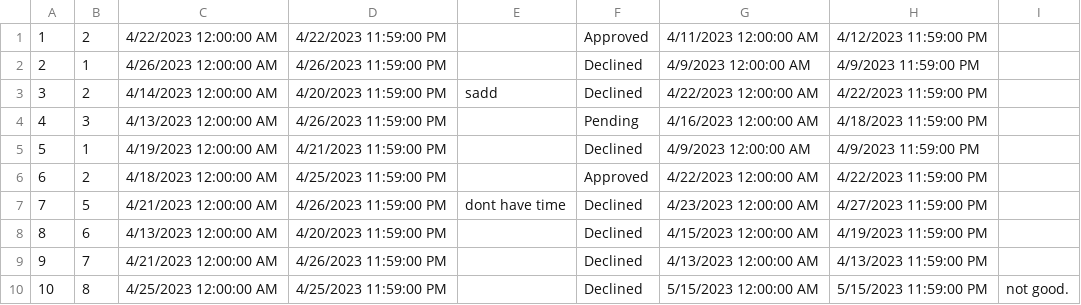
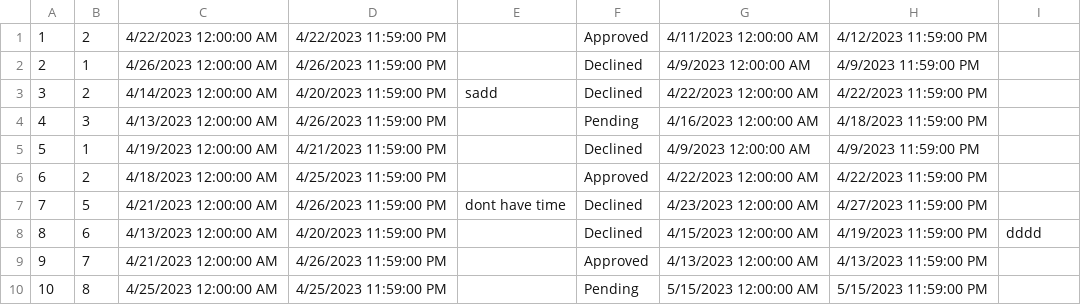
Before and after one commit to anjalovric/Tim1, a CSV file: InitialProject/Resources/Data/reschedulingAccommodationRequests.csv, drawn as a sheet.

```diff
--- a/InitialProject/Resources/Data/reschedulingAccommodationRequests.csv
+++ b/InitialProject/Resources/Data/reschedulingAccommodationRequests.csv
@@ -7,4 +7,4 @@
 7|5|4/21/2023 12:00:00 AM|4/26/2023 11:59:00 PM|dont have time|Declined|4/23/2023 12:00:00 AM|4/27/2023 11:59:00 PM|
-8|6|4/13/2023 12:00:00 AM|4/20/2023 11:59:00 PM||Declined|4/15/2023 12:00:00 AM|4/19/2023 11:59:00 PM|
-9|7|4/21/2023 12:00:00 AM|4/26/2023 11:59:00 PM||Declined|4/13/2023 12:00:00 AM|4/13/2023 11:59:00 PM|
-10|8|4/25/2023 12:00:00 AM|4/25/2023 11:59:00 PM||Declined|5/15/2023 12:00:00 AM|5/15/2023 11:59:00 PM|not good.
+8|6|4/13/2023 12:00:00 AM|4/20/2023 11:59:00 PM||Declined|4/15/2023 12:00:00 AM|4/19/2023 11:59:00 PM|dddd
+9|7|4/21/2023 12:00:00 AM|4/26/2023 11:59:00 PM||Approved|4/13/2023 12:00:00 AM|4/13/2023 11:59:00 PM|
+10|8|4/25/2023 12:00:00 AM|4/25/2023 11:59:00 PM||Pending|5/15/2023 12:00:00 AM|5/15/2023 11:59:00 PM|
```
Also changed, not shown: InitialProject/Resources/Data/accommodationReservations.csv, 29 other files.
